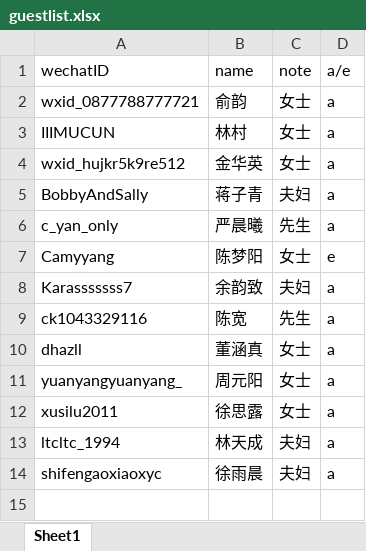
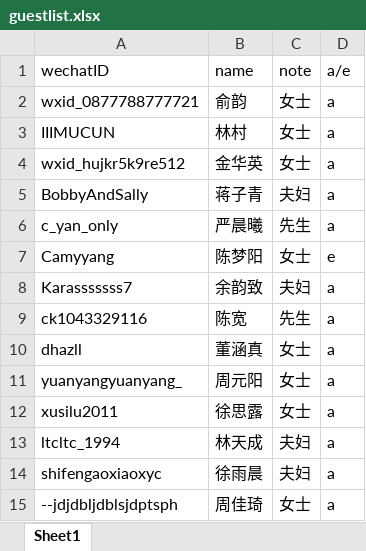
Before and after one commit to chenweibo212/wedding_invitation, an Excel workbook: guestlist.xlsx, sheet Sheet1, drawn as a sheet; values as stored, in another font and other column widths than the file's, no borders; the diff names each change by its address in the sheet, - before the commit and + after, or states it on an @@ line.

Commit message:
update guestlist

```diff
--- a/guestlist.xlsx (sheet Sheet1)
+++ b/guestlist.xlsx (sheet Sheet1)
+row 15: --jdjdbljdblsjdptsph | 周佳琦 | 女士 | a
```
